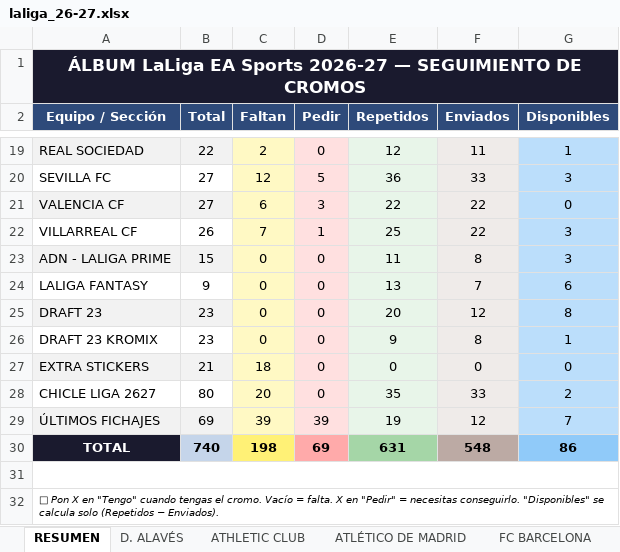
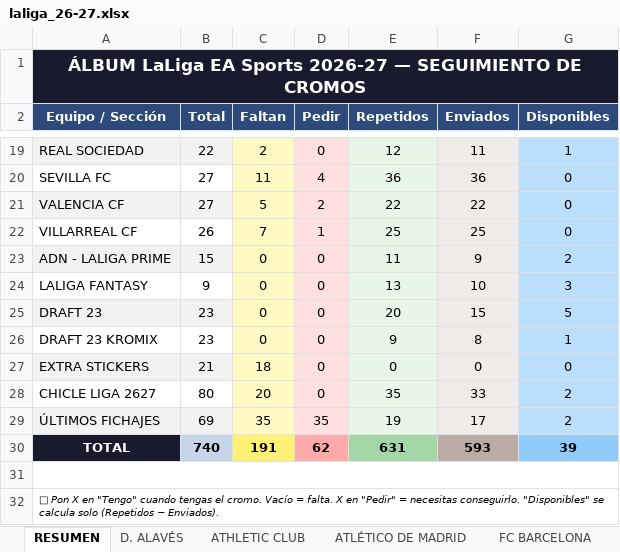
Before and after one commit to jrbrionesc/Cromos, an Excel workbook: Liga 2026-27/laliga_26-27.xlsx, sheet RESUMEN, drawn as a sheet; only a part is shown, gaps mark what is left out; values as stored, in another font and other column widths than the file's, no borders; the diff covers the shown part only; the diff names each change by its address in the sheet, - before the commit and + after, or states it on an @@ line.

```diff
--- a/Liga 2026-27/laliga_26-27.xlsx (sheet RESUMEN)
+++ b/Liga 2026-27/laliga_26-27.xlsx (sheet RESUMEN)
-C20 (Faltan): 12
+C20 (Faltan): 11
-D20 (Pedir): 5
+D20 (Pedir): 4
-F20 (Enviados): 33
+F20 (Enviados): 36
-G20 (Disponibles): 3
+G20 (Disponibles): 0
-C21 (Faltan): 6
+C21 (Faltan): 5
-D21 (Pedir): 3
+D21 (Pedir): 2
-F22 (Enviados): 22
+F22 (Enviados): 25
-G22 (Disponibles): 3
+G22 (Disponibles): 0
-F23 (Enviados): 8
+F23 (Enviados): 9
-G23 (Disponibles): 3
+G23 (Disponibles): 2
-F24 (Enviados): 7
+F24 (Enviados): 10
-G24 (Disponibles): 6
+G24 (Disponibles): 3
-F25 (Enviados): 12
+F25 (Enviados): 15
-G25 (Disponibles): 8
+G25 (Disponibles): 5
-C29 (Faltan): 39
+C29 (Faltan): 35
-D29 (Pedir): 39
+D29 (Pedir): 35
-F29 (Enviados): 12
+F29 (Enviados): 17
-G29 (Disponibles): 7
+G29 (Disponibles): 2
-C30 (Faltan): 198
+C30 (Faltan): 191
-D30 (Pedir): 69
+D30 (Pedir): 62
-F30 (Enviados): 548
+F30 (Enviados): 593
-G30 (Disponibles): 86
+G30 (Disponibles): 39
```
Also changed, not shown: 32 edited cells elsewhere in this sheet, sheet ÚLTIMOS FICHAJES, sheet RC DEPORTIVO, sheet DRAFT 23, sheet VILLARREAL CF, sheet LEVANTE UD, sheet SEVILLA FC, 16 more sheets.
